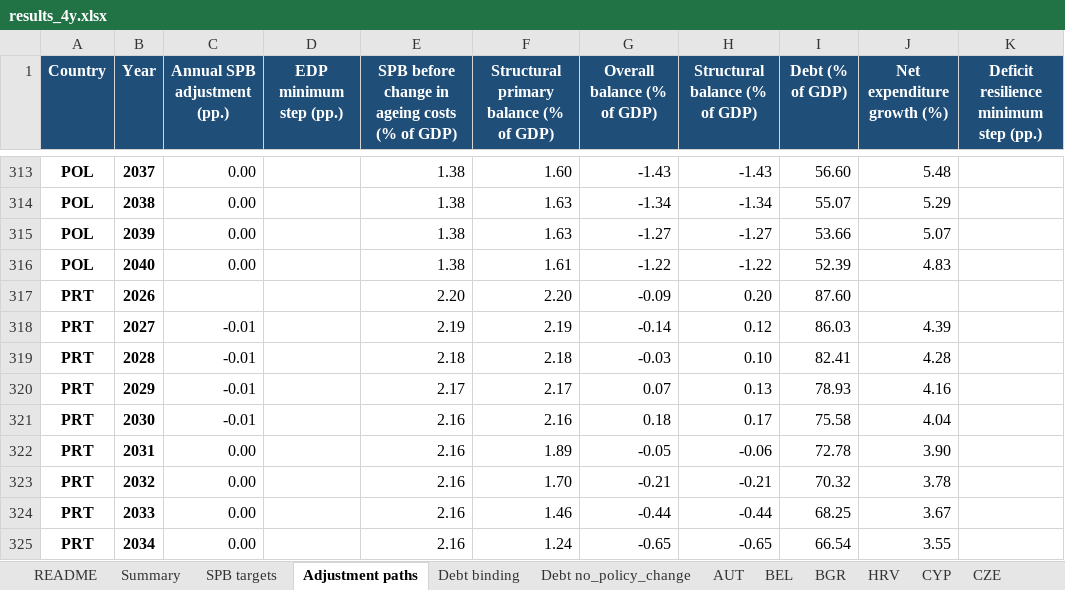
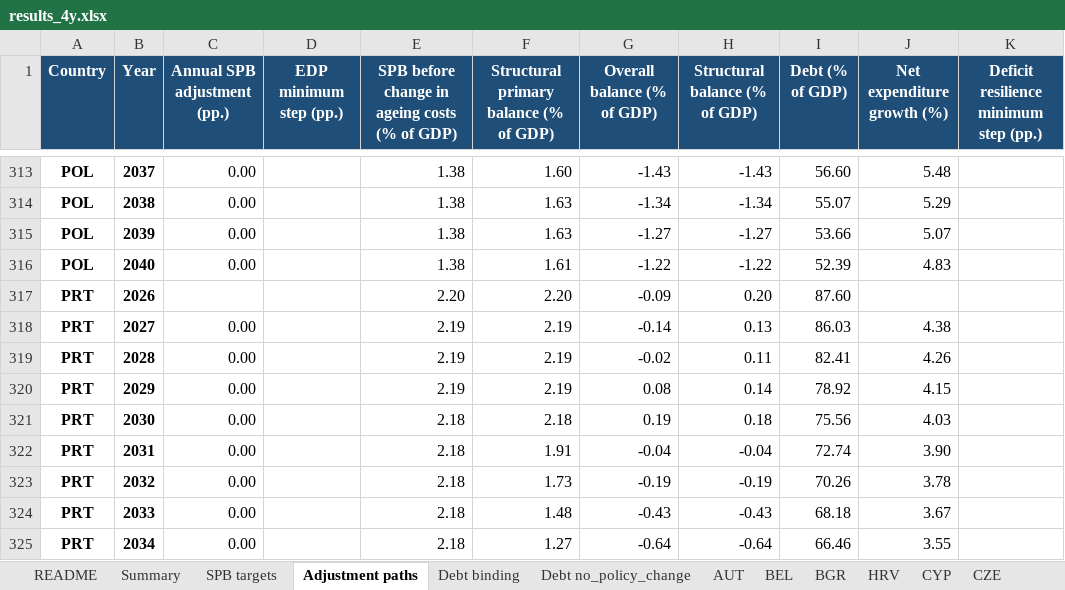
Before and after one commit to lennardwelslau/eu-debt-sustainability-analysis, an Excel workbook: output/example_folder/results_4y.xlsx, sheet Adjustment paths, drawn as a sheet; only a part is shown, gaps mark what is left out; values as stored, in another font and other column widths than the file's, no borders; removed rows and columns are numbered as before the commit, all else as after; the diff covers the shown part only; the diff names each change by its address in the sheet, - before the commit and + after, or states it on an @@ line.

```diff
--- a/output/example_folder/results_4y.xlsx (sheet Adjustment paths)
+++ b/output/example_folder/results_4y.xlsx (sheet Adjustment paths)
-C318:C319 (Annual SPB adjustment (pp.)): -0.01
+C318:C319 (Annual SPB adjustment (pp.)): 0.00
-H318 (Structural balance (% of GDP)): 0.12
+H318 (Structural balance (% of GDP)): 0.13
-J318 (Net expenditure growth (%)): 4.39
+J318 (Net expenditure growth (%)): 4.38
-E319: 2.18
+E319: 2.19
-F319: 2.18
+F319: 2.19
-G319 (Overall balance (% of GDP)): -0.03
+G319 (Overall balance (% of GDP)): -0.02
-H319 (Structural balance (% of GDP)): 0.10
+H319 (Structural balance (% of GDP)): 0.11
-J319 (Net expenditure growth (%)): 4.28
+J319 (Net expenditure growth (%)): 4.26
-row 320: PRT | 2029 | -0.01 |  | 2.17 | 2.17 | 0.07 | 0.13 | 78.93 | 4.16
-row 321: PRT | 2030 | -0.01 |  | 2.16 | 2.16 | 0.18 | 0.17 | 75.58 | 4.04
+row 320: PRT | 2029 | 0.00 |  | 2.19 | 2.19 | 0.08 | 0.14 | 78.92 | 4.15
+row 321: PRT | 2030 | 0.00 |  | 2.18 | 2.18 | 0.19 | 0.18 | 75.56 | 4.03
-E322:E325: 2.16
+E322:E325: 2.18
-F322: 1.89
+F322: 1.91
-G322 (Overall balance (% of GDP)): -0.05
+G322 (Overall balance (% of GDP)): -0.04
-H322 (Structural balance (% of GDP)): -0.06
+H322 (Structural balance (% of GDP)): -0.04
-I322 (Debt (% of GDP)): 72.78
+I322 (Debt (% of GDP)): 72.74
-F323: 1.70
+F323: 1.73
-G323 (Overall balance (% of GDP)): -0.21
+G323 (Overall balance (% of GDP)): -0.19
-H323 (Structural balance (% of GDP)): -0.21
+H323 (Structural balance (% of GDP)): -0.19
-I323 (Debt (% of GDP)): 70.32
+I323 (Debt (% of GDP)): 70.26
-F324: 1.46
+F324: 1.48
-G324 (Overall balance (% of GDP)): -0.44
+G324 (Overall balance (% of GDP)): -0.43
-H324 (Structural balance (% of GDP)): -0.44
+H324 (Structural balance (% of GDP)): -0.43
-I324 (Debt (% of GDP)): 68.25
+I324 (Debt (% of GDP)): 68.18
-F325: 1.24
+F325: 1.27
-G325 (Overall balance (% of GDP)): -0.65
+G325 (Overall balance (% of GDP)): -0.64
-H325 (Structural balance (% of GDP)): -0.65
+H325 (Structural balance (% of GDP)): -0.64
-I325 (Debt (% of GDP)): 66.54
+I325 (Debt (% of GDP)): 66.46
```
Also changed, not shown: 7 added rows, 7 removed rows and 616 edited cells elsewhere in this sheet, sheet GRC, sheet SWE, sheet EST, sheet PRT, sheet MLT, sheet LUX, 11 more sheets, data/InputData/dsa_inputs_2026_09.xlsx, 49 other files.
